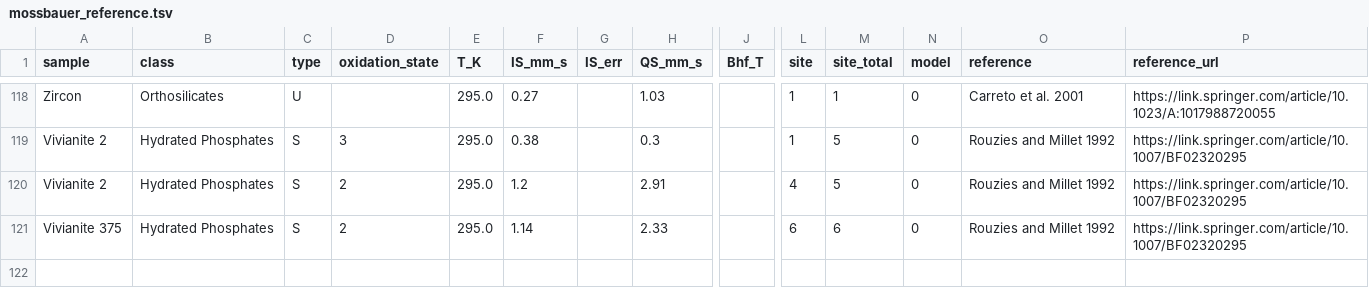
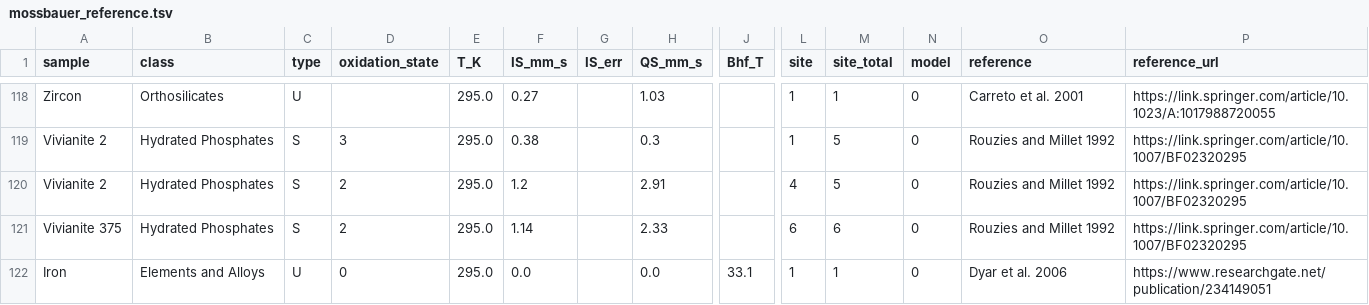
Before and after one commit to sullymike/Fitbauer, a TSV file: data_sample/reference/mossbauer_reference.tsv, drawn as a sheet; only a part is shown, gaps mark what is left out; rows hold the shown columns only; the diff names each change by its address in the sheet, - before the commit and + after, or states it on an @@ line.

```diff
--- a/data_sample/reference/mossbauer_reference.tsv
+++ b/data_sample/reference/mossbauer_reference.tsv
+row 122: Iron | Elements and Alloys | U | 0 | 295.0 | 0.0 |  | 0.0 | 33.1 | 1 | 1 | 0 | Dyar et al. 2006 | https://www.researchgate.net/publication/234149051
```
Also changed, not shown: 12 other files.
